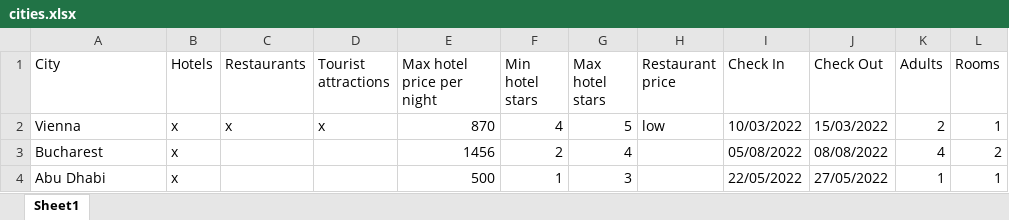
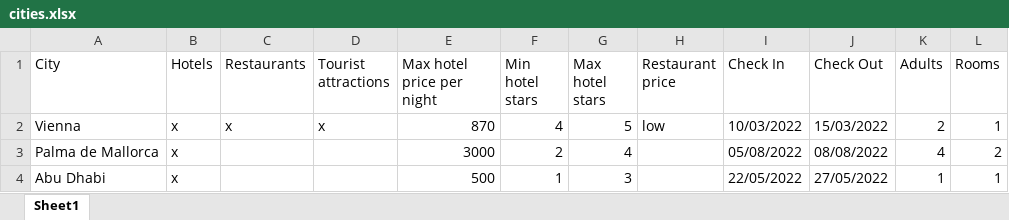
Before and after one commit to Delia-Gherghe/Holiday-Recommendations, an Excel workbook: Holiday Recommendations/cities.xlsx, sheet Sheet1, drawn as a sheet; values as stored, in another font and other column widths than the file's, no borders; the diff names each change by its address in the sheet, - before the commit and + after, or states it on an @@ line.

```diff
--- a/Holiday Recommendations/cities.xlsx (sheet Sheet1)
+++ b/Holiday Recommendations/cities.xlsx (sheet Sheet1)
-A3 (City): Bucharest
+A3 (City): Palma de Mallorca
-E3 (Max hotel price per night): 1456
+E3 (Max hotel price per night): 3000
```
Also changed, not shown: Holiday Recommendations/results.xlsx, 3 other files.
